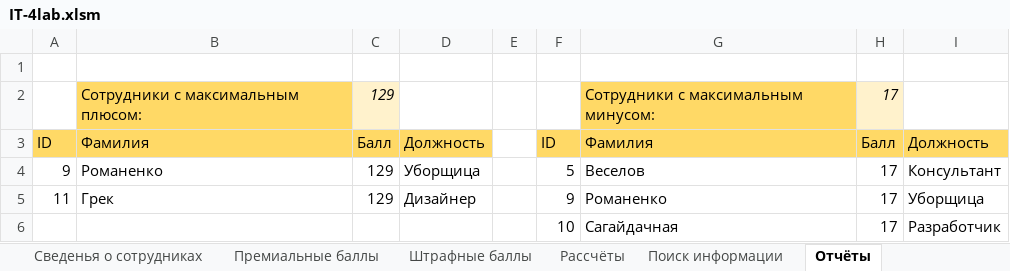
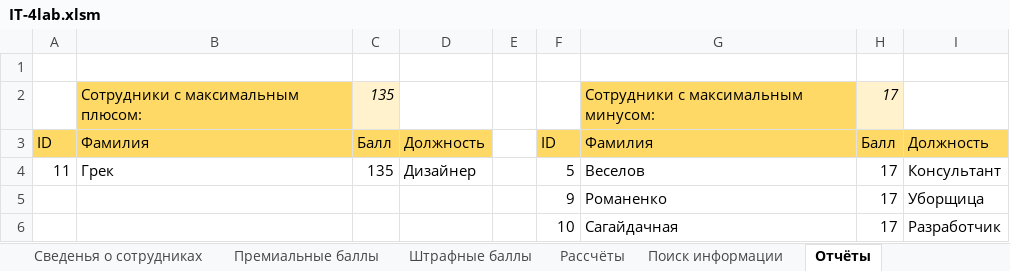
Before and after one commit to MyataEtoki/SUAI_09.03.02, an Excel workbook: 4_semester/ИТ/4 лр/IT-4lab.xlsm, sheet Отчёты, drawn as a sheet; values as stored, in another font and other column widths than the file's, no borders; removed rows and columns are numbered as before the commit, all else as after; the diff names each change by its address in the sheet, - before the commit and + after, or states it on an @@ line.

```diff
--- a/4_semester/ИТ/4 лр/IT-4lab.xlsm (sheet Отчёты)
+++ b/4_semester/ИТ/4 лр/IT-4lab.xlsm (sheet Отчёты)
-C2: 129
+C2: 135
-row 4: 9 | Романенко | 129 | Уборщица |  | 5 | Веселов | 17 | Консультант
-C4: 129
+C4: 135
-F4: 9
+F4: 5
-G4: Романенко
+G4: Веселов
-I4: Уборщица
+I4: Консультант
+row 5:  |  |  |  |  | 9 | Романенко | 17 | Уборщица
```
Also changed, not shown: sheet Рассчёты, sheet Поиск информации, sheet Сведенья о сотрудниках, sheet Премиальные баллы, charts or pictures, 2 other files.
